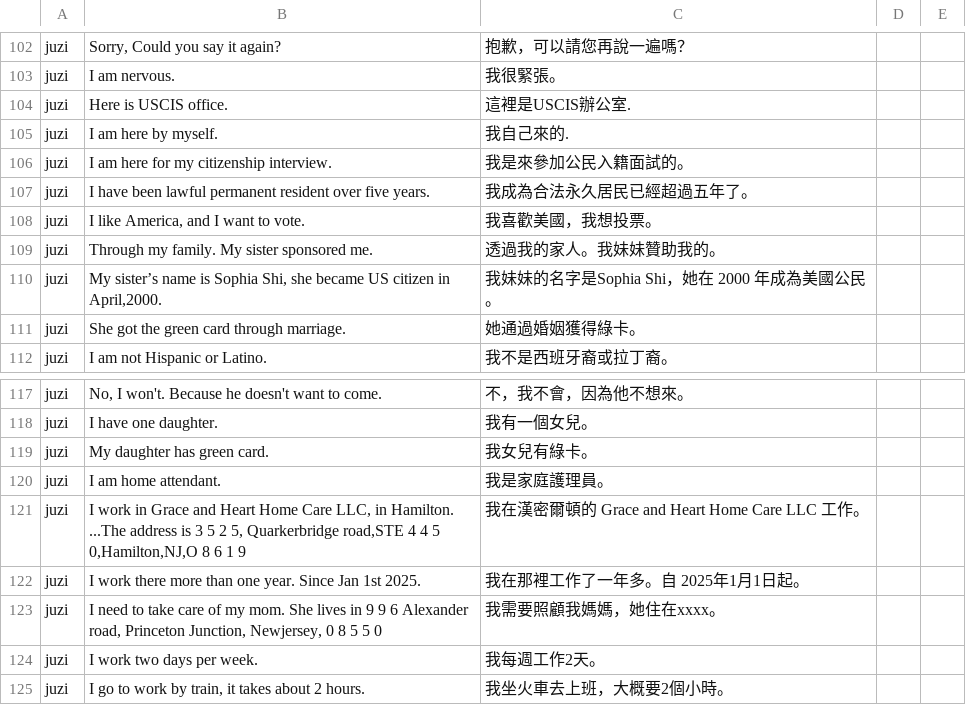
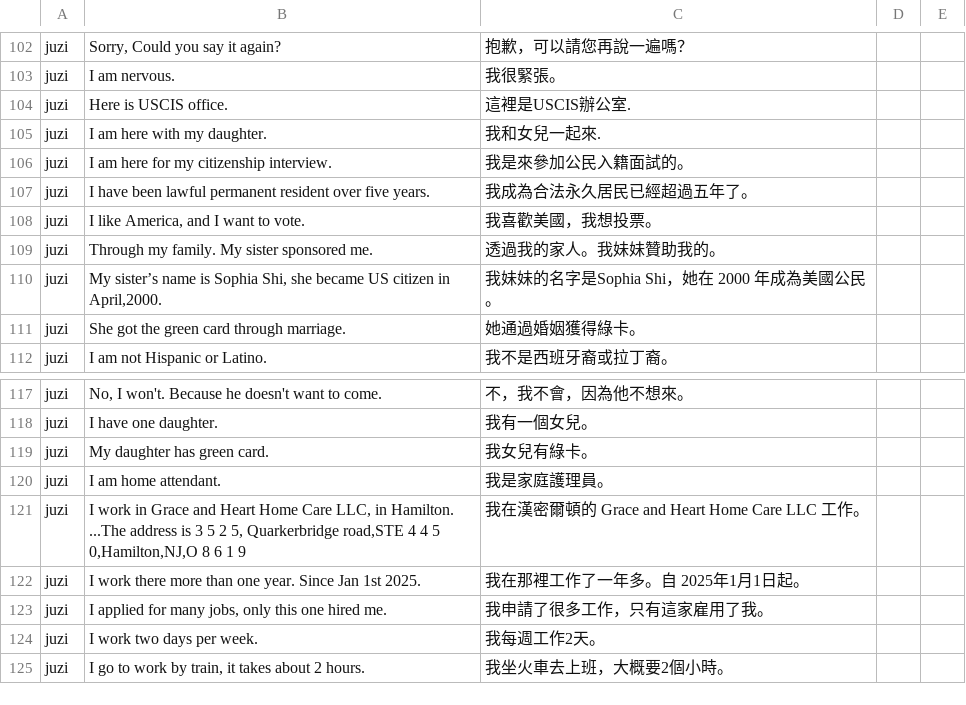
Before and after one commit to designer5525/vocabulary, a CSV file: gendu.csv, drawn as a sheet; only a part is shown, gaps mark what is left out; removed rows and columns are numbered as before the commit, all else as after; the diff names each change by its address in the sheet, - before the commit and + after, or states it on an @@ line.

Commit message:
Update gendu.csv

```diff
--- a/gendu.csv
+++ b/gendu.csv
-row 105: juzi | I am here by myself. | 我自己來的.
+row 105: juzi | I am here with my daughter. | 我和女兒一起來.
-row 123: juzi | I need to take care of my mom. She lives in 9 9 6 Alexander road, Princeton Junction, Newjersey, 0 8 5 5 0 | 我需要照顧我媽媽，她住在xxxx。
+row 123: juzi | I applied for many jobs, only this one hired me. | 我申請了很多工作，只有這家雇用了我。
```
